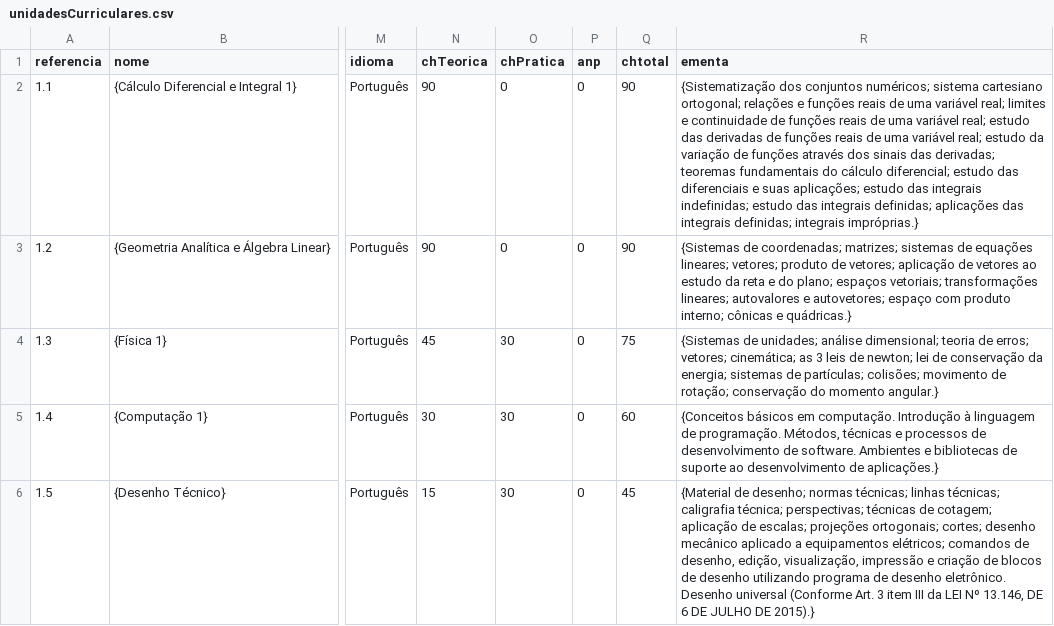
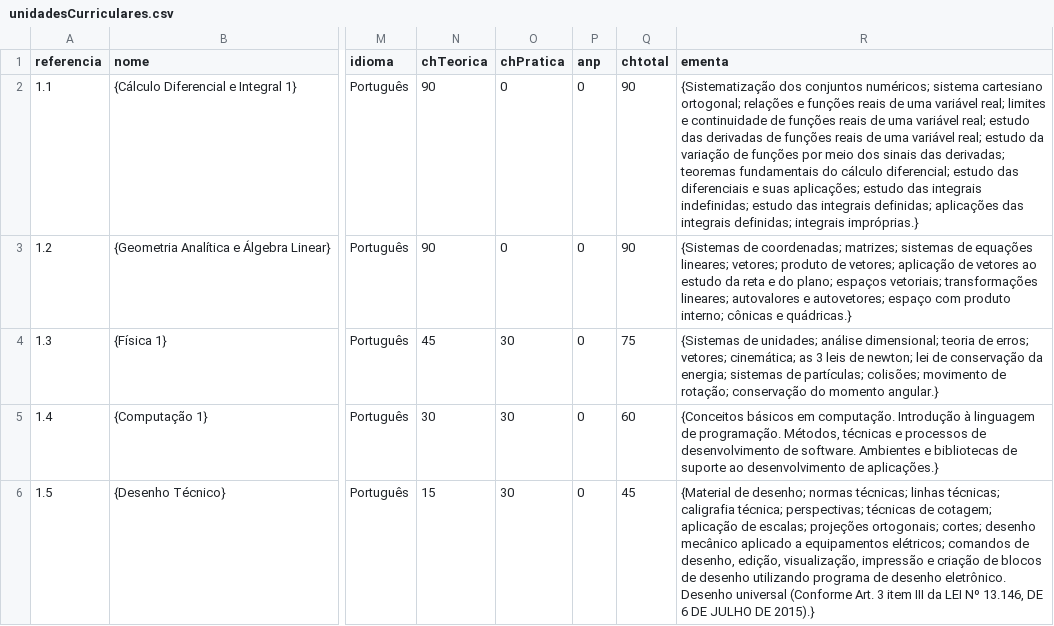
Before and after one commit to coele-td/ppc2021, a CSV file: Dados/unidadesCurriculares.csv, drawn as a sheet; only a part is shown, gaps mark what is left out; the diff covers the shown part only; the diff names each change by its address in the sheet, - before the commit and + after, or states it on an @@ line.

```diff
--- a/Dados/unidadesCurriculares.csv
+++ b/Dados/unidadesCurriculares.csv
-R2 (ementa): …de funções através dos sinais…
+R2 (ementa): …de funções por meio dos sinais…
```
Also changed, not shown: 1 removed row and 3 edited cells elsewhere in this file, 11 other files.
